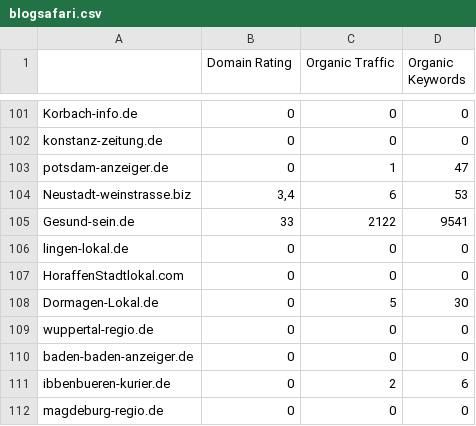
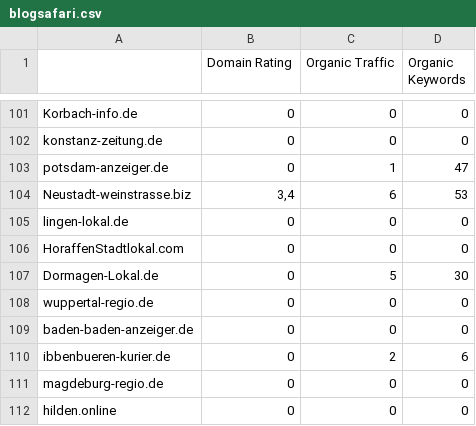
Before and after one commit to saschaseniuk/saschaseniuk.github.io, a CSV file: blogsafari.csv, drawn as a sheet; only a part is shown, gaps mark what is left out; the shorter side is filled out with more unchanged rows; the diff names each change by its address in the sheet, - before the commit and + after, or states it on an @@ line.

Commit message:
Add files via upload

```diff
--- a/blogsafari.csv
+++ b/blogsafari.csv
-row 105: Gesund-sein.de | 33 | 2122 | 9541
```
